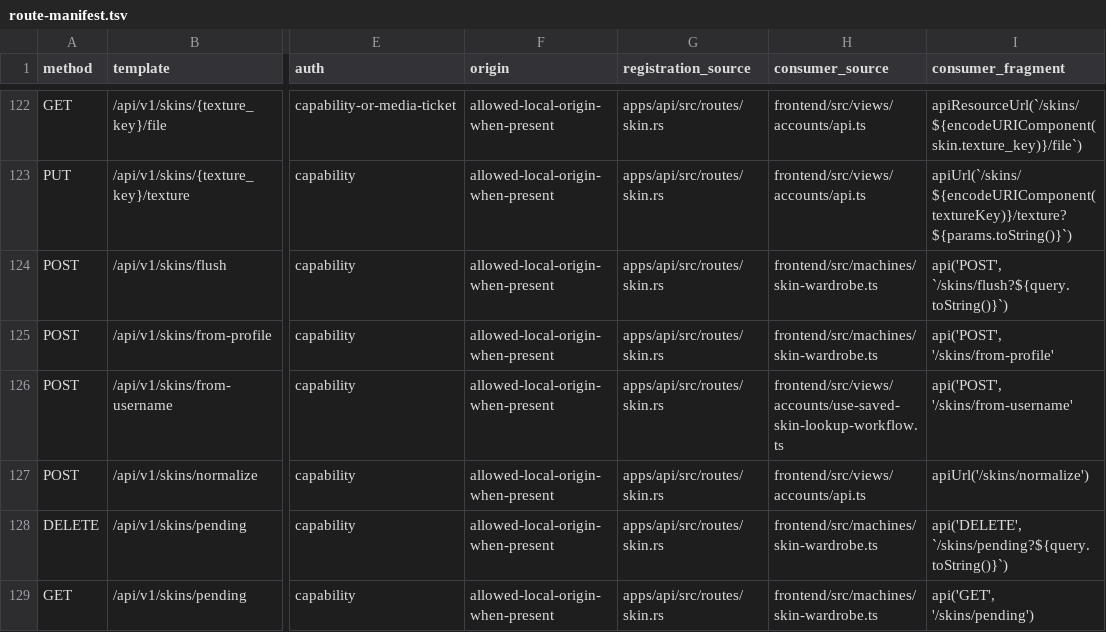
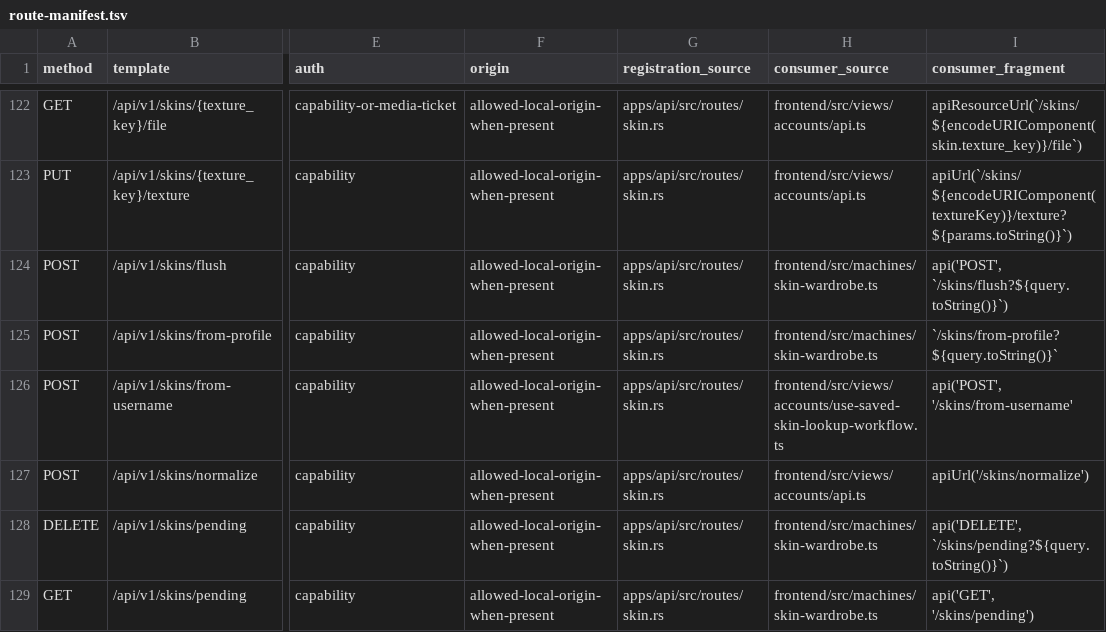
Before and after one commit to mateoltd/axial, a TSV file: apps/api/src/routes/route-manifest.tsv, drawn as a sheet; only a part is shown, gaps mark what is left out; the diff names each change by its address in the sheet, - before the commit and + after, or states it on an @@ line.

Commit message:
fix: bind profile saves and accept pack root directories

```diff
--- a/apps/api/src/routes/route-manifest.tsv
+++ b/apps/api/src/routes/route-manifest.tsv
-I125 (consumer_fragment): api('POST', '/skins/from-profile'
+I125 (consumer_fragment): `/skins/from-profile?${query.toString()}`
```
Also changed, not shown: 9 other files.
